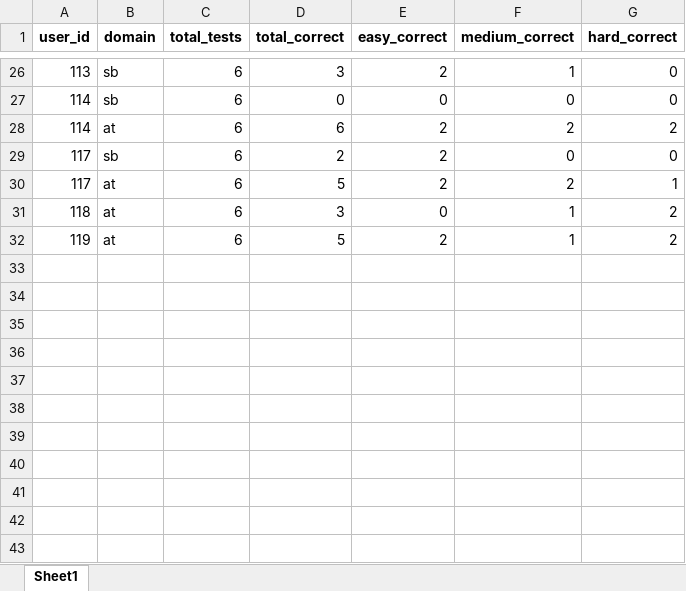
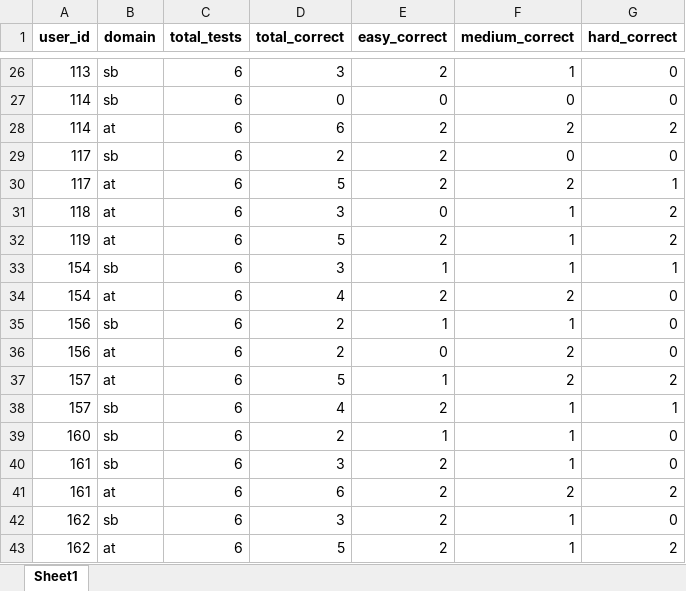
Before and after one commit to HARPLab/flask_closed_loop_teaching, an Excel workbook: simple_game_test/final_test_summary.xlsx, sheet Sheet1, drawn as a sheet; only a part is shown, gaps mark what is left out; values as stored, in another font and other column widths than the file's, no borders; the diff names each change by its address in the sheet, - before the commit and + after, or states it on an @@ line.

```diff
--- a/simple_game_test/final_test_summary.xlsx (sheet Sheet1)
+++ b/simple_game_test/final_test_summary.xlsx (sheet Sheet1)
+row 33: 154 | sb | 6 | 3 | 1 | 1 | 1
+row 34: 154 | at | 6 | 4 | 2 | 2 | 0
+row 35: 156 | sb | 6 | 2 | 1 | 1 | 0
+row 36: 156 | at | 6 | 2 | 0 | 2 | 0
+row 37: 157 | at | 6 | 5 | 1 | 2 | 2
+row 38: 157 | sb | 6 | 4 | 2 | 1 | 1
+row 39: 160 | sb | 6 | 2 | 1 | 1 | 0
+row 40: 161 | sb | 6 | 3 | 2 | 1 | 0
+row 41: 161 | at | 6 | 6 | 2 | 2 | 2
+row 42: 162 | sb | 6 | 3 | 2 | 1 | 0
+row 43: 162 | at | 6 | 5 | 2 | 1 | 2
```
Also changed, not shown: simple_game_test/domain_df.xlsx, simple_game_test/domain_metrics.xlsx, 20 other files.
